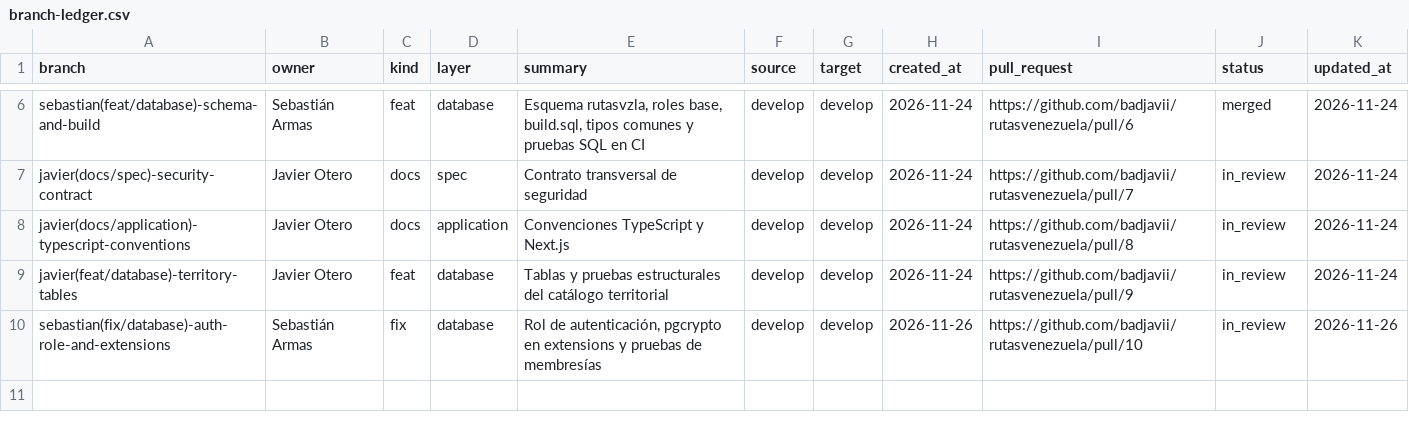
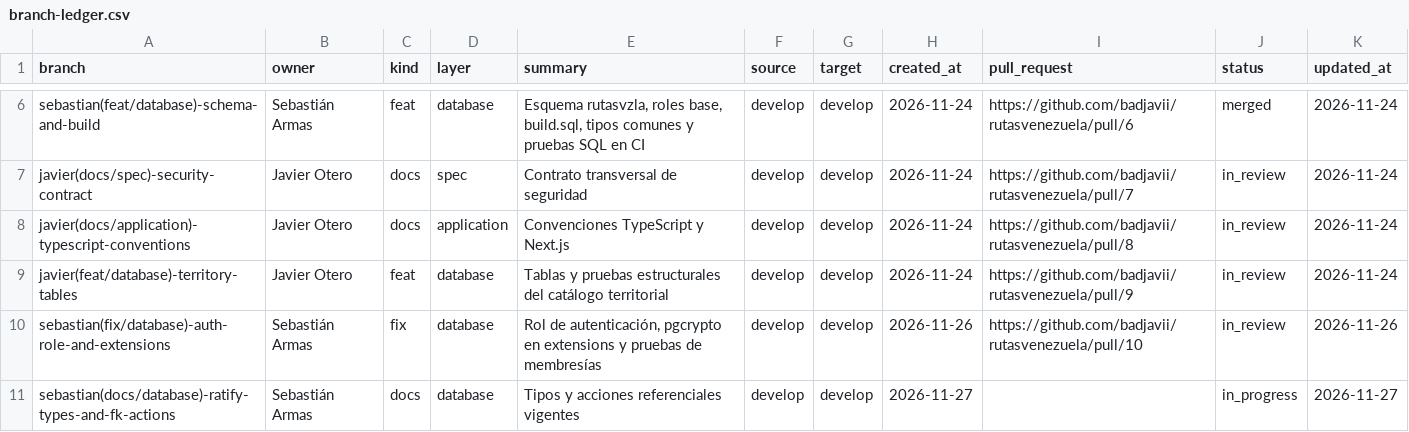
Before and after one commit to badjavii/rutasvenezuela, a CSV file: docs/project/branch-ledger.csv, drawn as a sheet; only a part is shown, gaps mark what is left out; the diff names each change by its address in the sheet, - before the commit and + after, or states it on an @@ line.

Commit message:
docs(project): start types and referential actions branch

```diff
--- a/docs/project/branch-ledger.csv
+++ b/docs/project/branch-ledger.csv
+row 11: sebastian(docs/database)-ratify-types-and-fk-actions | Sebastián Armas | docs | database | Tipos y acciones referenciales vigentes | develop | develop | 2026-11-27 |  | in_progress | 2026-11-27
```
Also changed, not shown: 1 other file.
